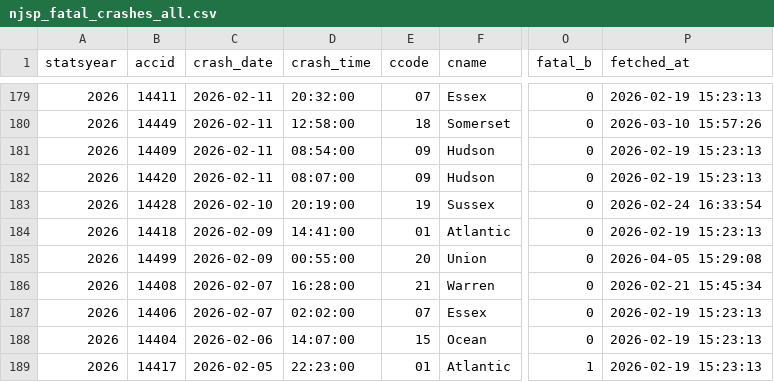
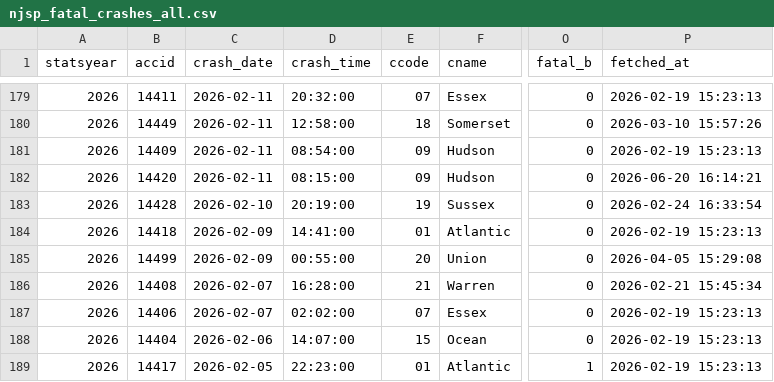
Before and after one commit to unneccesary-roughage/nj-crashes, a CSV file: exports/njsp_fatal_crashes_all.csv, drawn as a sheet; only a part is shown, gaps mark what is left out; the diff names each change by its address in the sheet, - before the commit and + after, or states it on an @@ line.

```diff
--- a/exports/njsp_fatal_crashes_all.csv
+++ b/exports/njsp_fatal_crashes_all.csv
-D182 (crash_time): 08:07:00
+D182 (crash_time): 08:15:00
-P182 (fetched_at): 2026-02-19 15:23:13
+P182 (fetched_at): 2026-06-20 16:14:21
```
Also changed, not shown: 4 other files.
